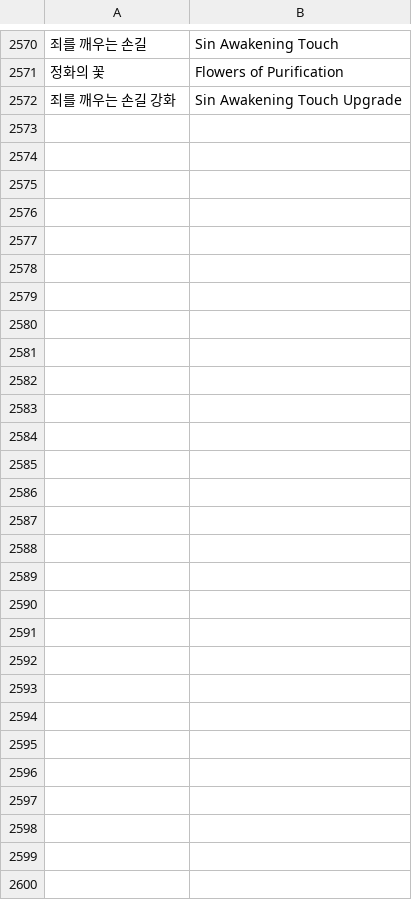
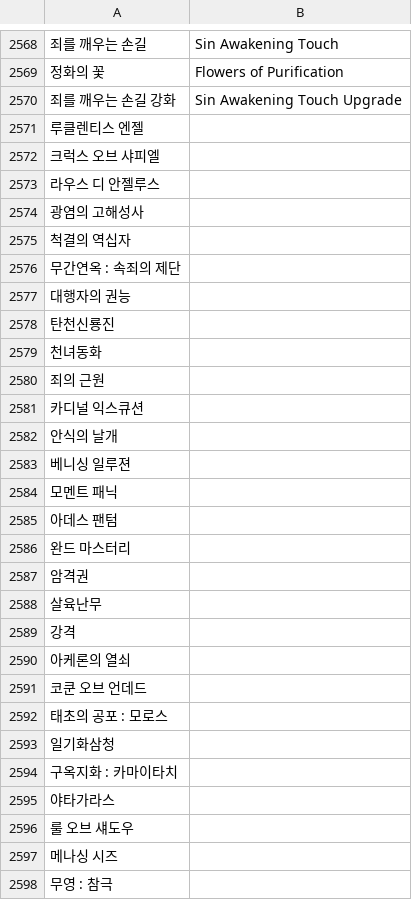
Before and after one commit to aradtamako/AradMasterGenerator, a CSV file: Core/Resources/string_table/skill/kor_eng.csv, drawn as a sheet; only a part is shown, gaps mark what is left out; the diff covers the shown part only; the diff names each change by its address in the sheet, - before the commit and + after, or states it on an @@ line.

```diff
--- a/Core/Resources/string_table/skill/kor_eng.csv
+++ b/Core/Resources/string_table/skill/kor_eng.csv
+row 2571: 루클렌티스 엔젤
+row 2572: 크럭스 오브 샤피엘
+row 2573: 라우스 디 안젤루스
+row 2574: 광염의 고해성사
+row 2575: 척결의 역십자
+row 2576: 무간연옥 : 속죄의 제단
+row 2577: 대행자의 권능
+row 2578: 탄천신룡진
+row 2579: 천녀동화
+row 2580: 죄의 근원
+row 2581: 카디널 익스큐션
+row 2582: 안식의 날개
+row 2583: 베니싱 일루젼
+row 2584: 모멘트 패닉
+row 2585: 아데스 팬텀
+row 2586: 완드 마스터리
+row 2587: 암격권
+row 2588: 살육난무
+row 2589: 강격
+row 2590: 아케론의 열쇠
+row 2591: 코쿤 오브 언데드
+row 2592: 태초의 공포 : 모로스
+row 2593: 일기화삼청
+row 2594: 구옥지화 : 카마이타치
+row 2595: 야타가라스
+row 2596: 룰 오브 섀도우
+row 2597: 메나싱 시즈
+row 2598: 무영 : 참극
```
Also changed, not shown: 2 added rows and 4 removed rows elsewhere in this file, Core/Resources/string_table/skill/kor_jpn.csv, 2 other files.
